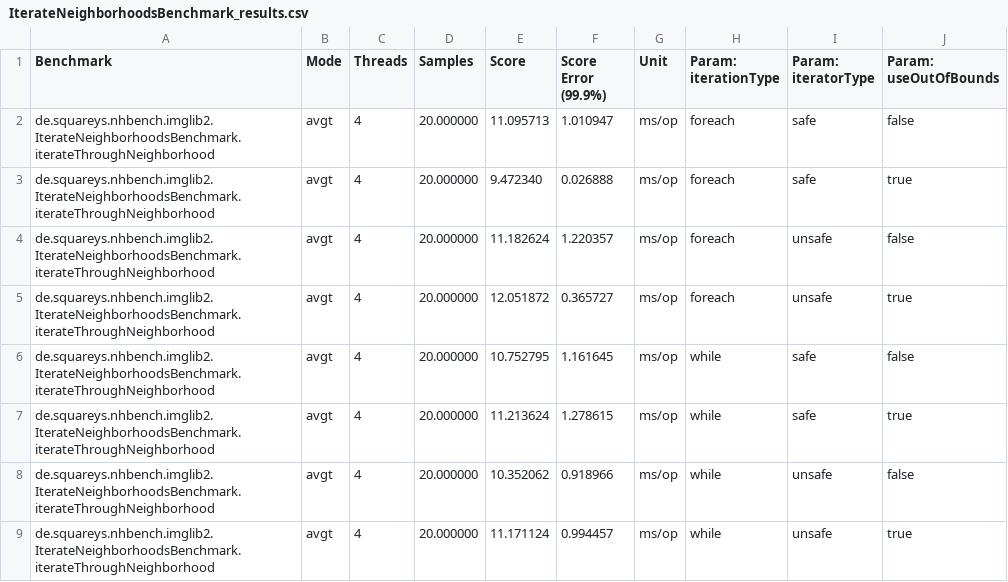
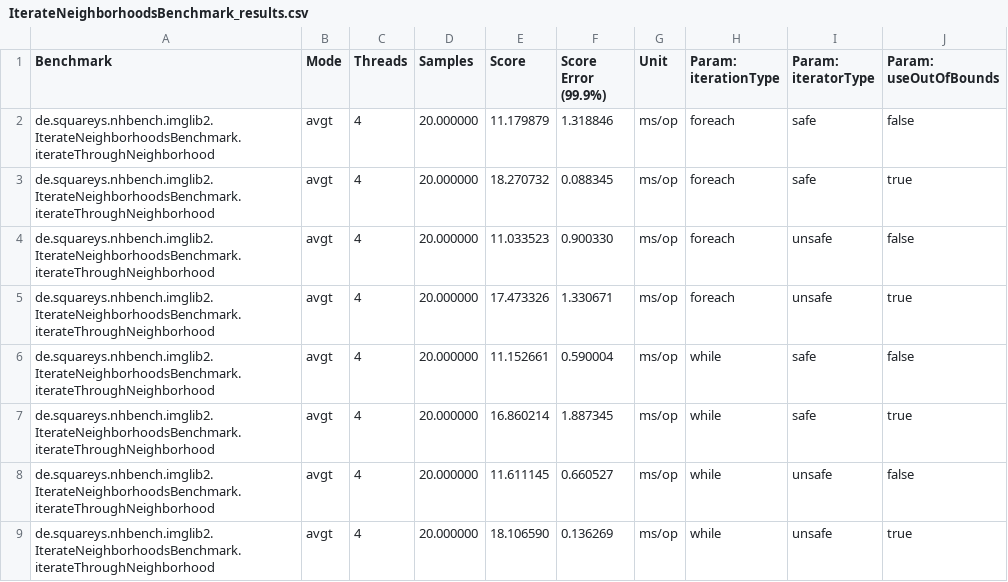
Before and after one commit to biobv2015/efficient-neighborhood-ops, a CSV file: neighborhood-bench/Results Archive/IterateNeighborhoodsBenchmark_results.csv, drawn as a sheet.

Commit message:
Update results

```diff
--- a/neighborhood-bench/Results Archive/IterateNeighborhoodsBenchmark_results.csv
+++ b/neighborhood-bench/Results Archive/IterateNeighborhoodsBenchmark_results.csv
@@ -1,9 +1,9 @@
 "Benchmark","Mode","Threads","Samples","Score","Score Error (99.9%)","Unit","Param: iterationType","Param: iteratorType","Param: useOutOfBounds"
-"de.squareys.nhbench.imglib2.IterateNeighborhoodsBenchmark.iterateThroughNeighborhood","avgt",4,20.000000,11.095713,1.010947,"ms/op",foreach,safe,false
-"de.squareys.nhbench.imglib2.IterateNeighborhoodsBenchmark.iterateThroughNeighborhood","avgt",4,20.000000,9.472340,0.026888,"ms/op",foreach,safe,true
-"de.squareys.nhbench.imglib2.IterateNeighborhoodsBenchmark.iterateThroughNeighborhood","avgt",4,20.000000,11.182624,1.220357,"ms/op",foreach,unsafe,false
-"de.squareys.nhbench.imglib2.IterateNeighborhoodsBenchmark.iterateThroughNeighborhood","avgt",4,20.000000,12.051872,0.365727,"ms/op",foreach,unsafe,true
-"de.squareys.nhbench.imglib2.IterateNeighborhoodsBenchmark.iterateThroughNeighborhood","avgt",4,20.000000,10.752795,1.161645,"ms/op",while,safe,false
-"de.squareys.nhbench.imglib2.IterateNeighborhoodsBenchmark.iterateThroughNeighborhood","avgt",4,20.000000,11.213624,1.278615,"ms/op",while,safe,true
-"de.squareys.nhbench.imglib2.IterateNeighborhoodsBenchmark.iterateThroughNeighborhood","avgt",4,20.000000,10.352062,0.918966,"ms/op",while,unsafe,false
-"de.squareys.nhbench.imglib2.IterateNeighborhoodsBenchmark.iterateThroughNeighborhood","avgt",4,20.000000,11.171124,0.994457,"ms/op",while,unsafe,true
+"de.squareys.nhbench.imglib2.IterateNeighborhoodsBenchmark.iterateThroughNeighborhood","avgt",4,20.000000,11.179879,1.318846,"ms/op",foreach,safe,false
+"de.squareys.nhbench.imglib2.IterateNeighborhoodsBenchmark.iterateThroughNeighborhood","avgt",4,20.000000,18.270732,0.088345,"ms/op",foreach,safe,true
+"de.squareys.nhbench.imglib2.IterateNeighborhoodsBenchmark.iterateThroughNeighborhood","avgt",4,20.000000,11.033523,0.900330,"ms/op",foreach,unsafe,false
+"de.squareys.nhbench.imglib2.IterateNeighborhoodsBenchmark.iterateThroughNeighborhood","avgt",4,20.000000,17.473326,1.330671,"ms/op",foreach,unsafe,true
+"de.squareys.nhbench.imglib2.IterateNeighborhoodsBenchmark.iterateThroughNeighborhood","avgt",4,20.000000,11.152661,0.590004,"ms/op",while,safe,false
+"de.squareys.nhbench.imglib2.IterateNeighborhoodsBenchmark.iterateThroughNeighborhood","avgt",4,20.000000,16.860214,1.887345,"ms/op",while,safe,true
+"de.squareys.nhbench.imglib2.IterateNeighborhoodsBenchmark.iterateThroughNeighborhood","avgt",4,20.000000,11.611145,0.660527,"ms/op",while,unsafe,false
+"de.squareys.nhbench.imglib2.IterateNeighborhoodsBenchmark.iterateThroughNeighborhood","avgt",4,20.000000,18.106590,0.136269,"ms/op",while,unsafe,true
```
Also changed, not shown: 2 other files.
